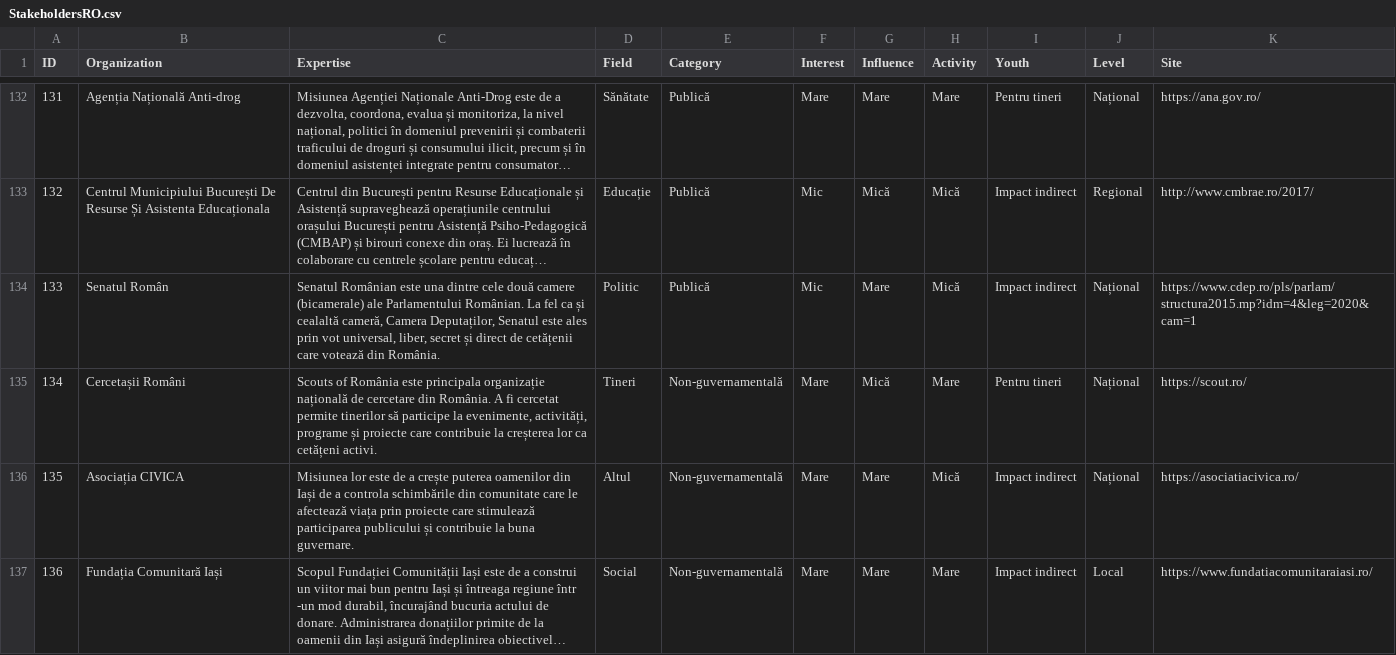
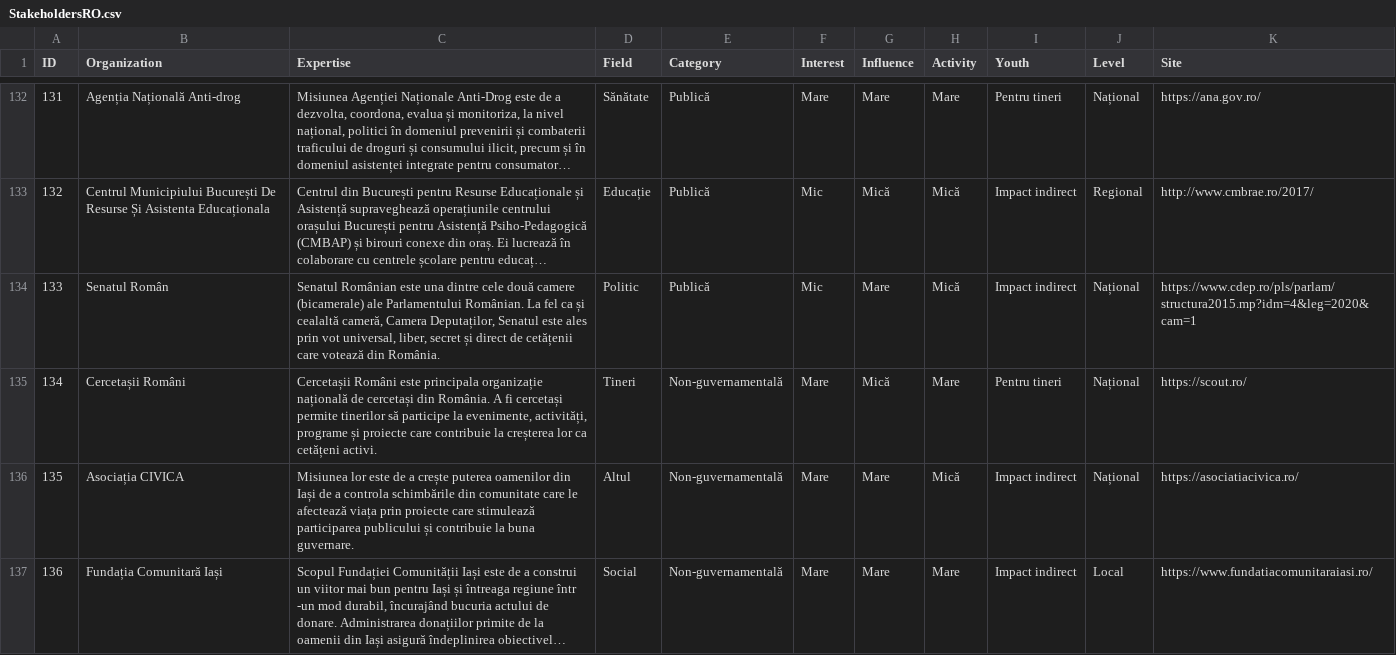
Before and after one commit to WeWatchWall/being-locator, a CSV file: public/csv/StakeholdersRO.csv, drawn as a sheet; only a part is shown, gaps mark what is left out; long unchanged cells end in …; the diff names each change by its address in the sheet, - before the commit and + after, or states it on an @@ line.

```diff
--- a/public/csv/StakeholdersRO.csv
+++ b/public/csv/StakeholdersRO.csv
-C135 (Expertise): Scouts of România este principala organizație națională de cercetare din România. A fi cercetat permite tinerilor…
+C135 (Expertise): Cercetașii Români este principala organizație națională de cercetași din România. A fi cercetași permite tinerilor…
```
Also changed, not shown: public/csv/LocationsEN.csv, public/csv/LocationsRO.csv, 5 other files.
